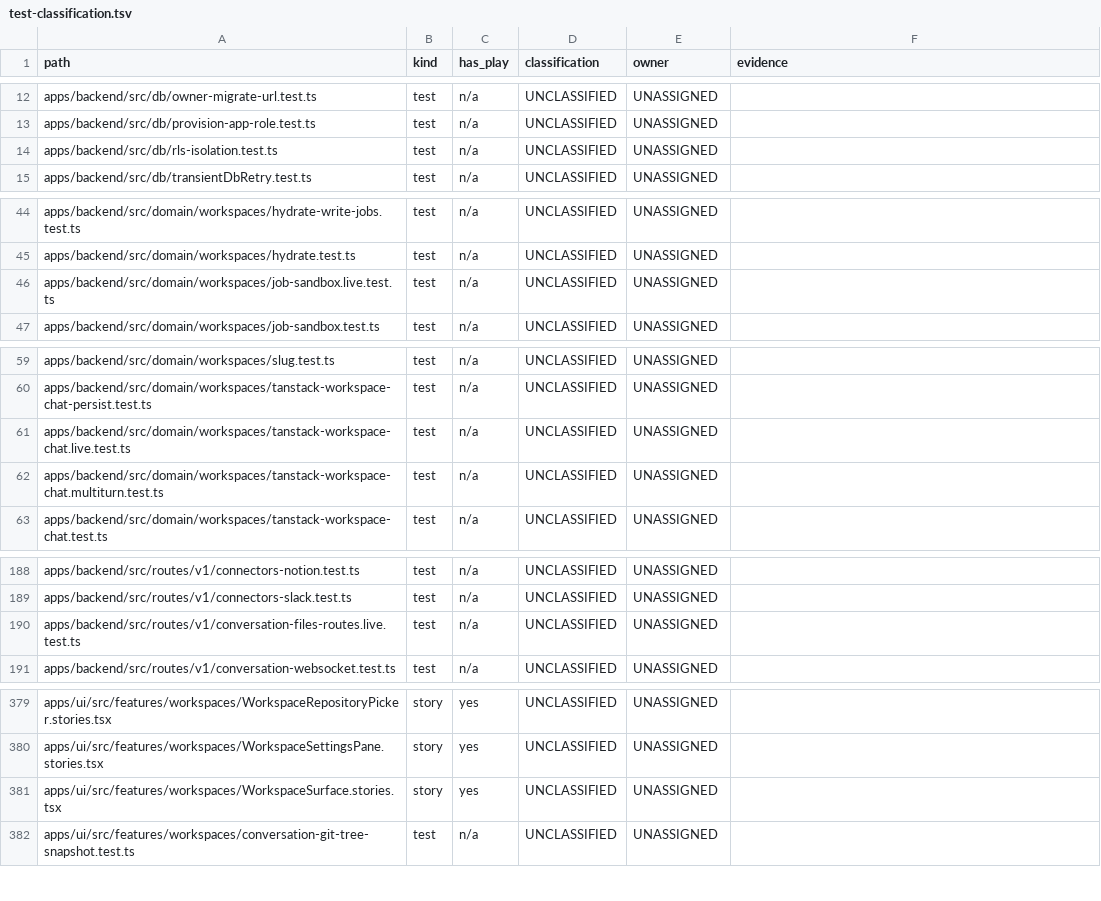
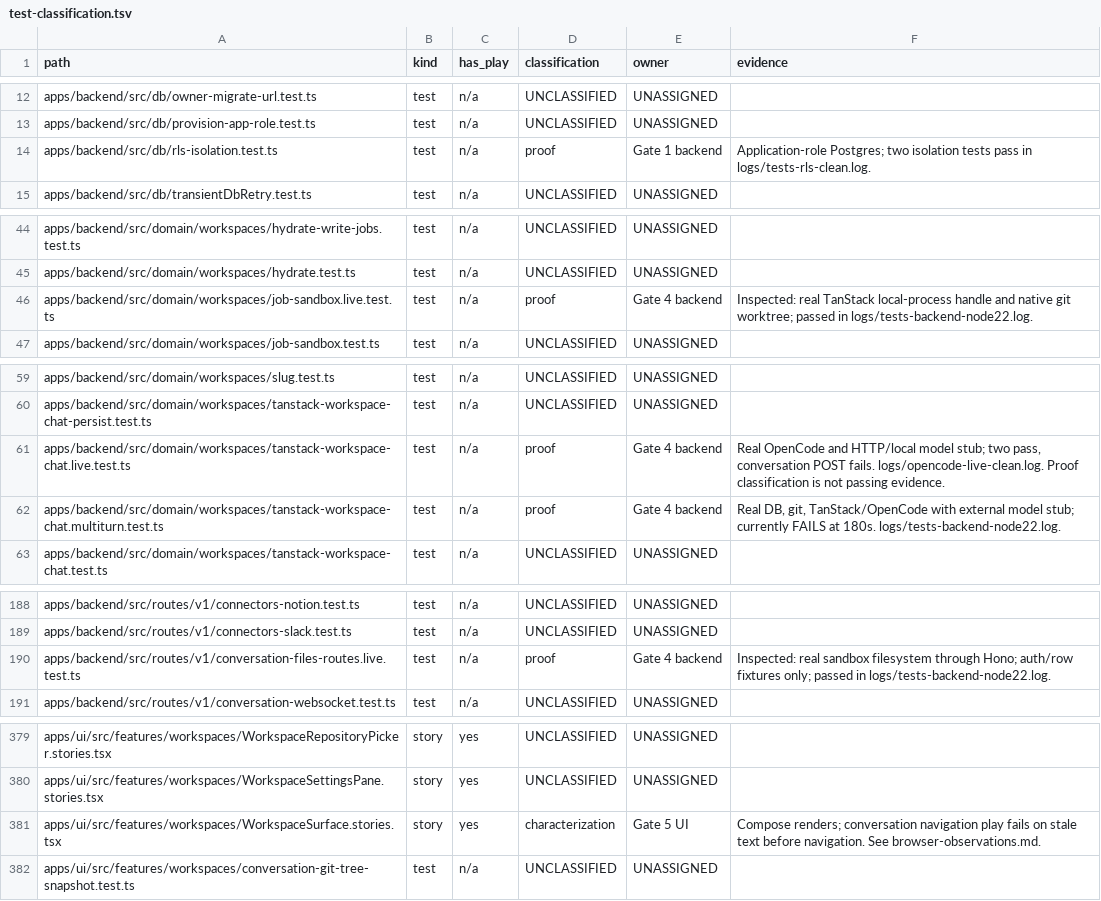
Before and after one commit to ctxpipe-ai/ctxpipe, a TSV file: docs/plans/workspace-recovery-gate-0/test-classification.tsv, drawn as a sheet; only a part is shown, gaps mark what is left out; the diff covers the shown part only.

```diff
--- a/docs/plans/workspace-recovery-gate-0/test-classification.tsv
+++ b/docs/plans/workspace-recovery-gate-0/test-classification.tsv
@@ -13,3 +13,3 @@ apps/backend/src/db/owner-migrate-url.test.ts	test	n/a	UNCLASSIFIED	UNASSIGNED
 apps/backend/src/db/provision-app-role.test.ts	test	n/a	UNCLASSIFIED	UNASSIGNED	
-apps/backend/src/db/rls-isolation.test.ts	test	n/a	UNCLASSIFIED	UNASSIGNED	
+apps/backend/src/db/rls-isolation.test.ts	test	n/a	proof	Gate 1 backend	Application-role Postgres; two isolation tests pass in logs/tests-rls-clean.log.
 apps/backend/src/db/transientDbRetry.test.ts	test	n/a	UNCLASSIFIED	UNASSIGNED	
@@ -45,3 +45,3 @@ apps/backend/src/domain/workspaces/hydrate-write-jobs.test.ts	test	n/a	UNCLASSIF
 apps/backend/src/domain/workspaces/hydrate.test.ts	test	n/a	UNCLASSIFIED	UNASSIGNED	
-apps/backend/src/domain/workspaces/job-sandbox.live.test.ts	test	n/a	UNCLASSIFIED	UNASSIGNED	
+apps/backend/src/domain/workspaces/job-sandbox.live.test.ts	test	n/a	proof	Gate 4 backend	Inspected: real TanStack local-process handle and native git worktree; passed in logs/tests-backend-node22.log.
 apps/backend/src/domain/workspaces/job-sandbox.test.ts	test	n/a	UNCLASSIFIED	UNASSIGNED	
@@ -60,4 +60,4 @@ apps/backend/src/domain/workspaces/slug.test.ts	test	n/a	UNCLASSIFIED	UNASSIGNED
 apps/backend/src/domain/workspaces/tanstack-workspace-chat-persist.test.ts	test	n/a	UNCLASSIFIED	UNASSIGNED	
-apps/backend/src/domain/workspaces/tanstack-workspace-chat.live.test.ts	test	n/a	UNCLASSIFIED	UNASSIGNED	
-apps/backend/src/domain/workspaces/tanstack-workspace-chat.multiturn.test.ts	test	n/a	UNCLASSIFIED	UNASSIGNED	
+apps/backend/src/domain/workspaces/tanstack-workspace-chat.live.test.ts	test	n/a	proof	Gate 4 backend	Real OpenCode and HTTP/local model stub; two pass, conversation POST fails. logs/opencode-live-clean.log. Proof classification is not passing evidence.
+apps/backend/src/domain/workspaces/tanstack-workspace-chat.multiturn.test.ts	test	n/a	proof	Gate 4 backend	Real DB, git, TanStack/OpenCode with external model stub; currently FAILS at 180s. logs/tests-backend-node22.log.
 apps/backend/src/domain/workspaces/tanstack-workspace-chat.test.ts	test	n/a	UNCLASSIFIED	UNASSIGNED	
@@ -189,3 +189,3 @@ apps/backend/src/routes/v1/connectors-notion.test.ts	test	n/a	UNCLASSIFIED	UNASS
 apps/backend/src/routes/v1/connectors-slack.test.ts	test	n/a	UNCLASSIFIED	UNASSIGNED	
-apps/backend/src/routes/v1/conversation-files-routes.live.test.ts	test	n/a	UNCLASSIFIED	UNASSIGNED	
+apps/backend/src/routes/v1/conversation-files-routes.live.test.ts	test	n/a	proof	Gate 4 backend	Inspected: real sandbox filesystem through Hono; auth/row fixtures only; passed in logs/tests-backend-node22.log.
 apps/backend/src/routes/v1/conversation-websocket.test.ts	test	n/a	UNCLASSIFIED	UNASSIGNED	
@@ -380,3 +380,3 @@ apps/ui/src/features/workspaces/WorkspaceRepositoryPicker.stories.tsx	story	yes
 apps/ui/src/features/workspaces/WorkspaceSettingsPane.stories.tsx	story	yes	UNCLASSIFIED	UNASSIGNED	
-apps/ui/src/features/workspaces/WorkspaceSurface.stories.tsx	story	yes	UNCLASSIFIED	UNASSIGNED	
+apps/ui/src/features/workspaces/WorkspaceSurface.stories.tsx	story	yes	characterization	Gate 5 UI	Compose renders; conversation navigation play fails on stale text before navigation. See browser-observations.md.
 apps/ui/src/features/workspaces/conversation-git-tree-snapshot.test.ts	test	n/a	UNCLASSIFIED	UNASSIGNED	
```
Also changed, not shown: 3 edited cells elsewhere in this file, docs/plans/workspace-recovery-gate-0/evidence.tsv, 32 other files.
